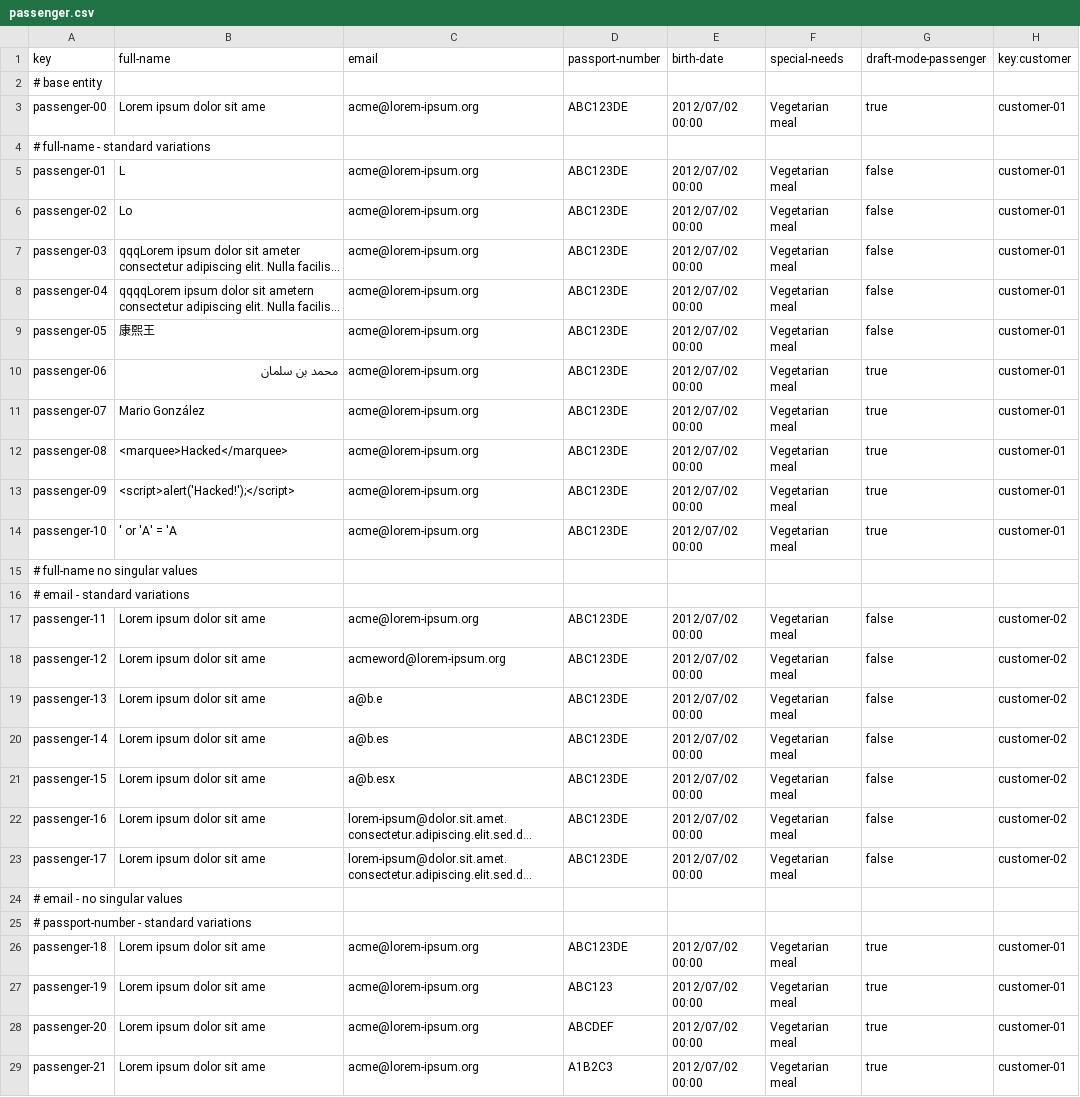
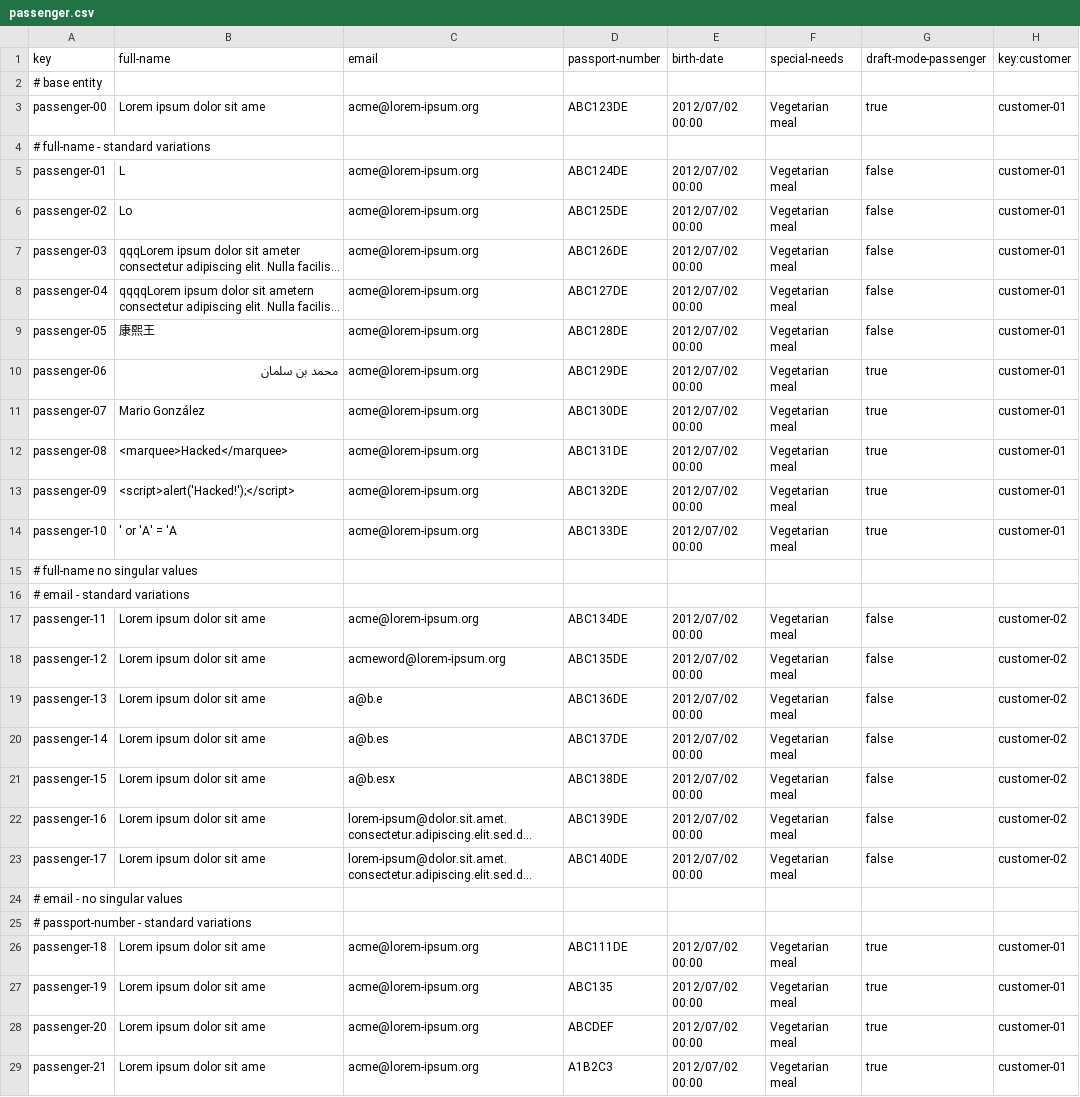
Before and after one commit to pabniecor/Acme-ANS-C3, a CSV file: src/main/resources/WEB-INF/data/sample/passenger.csv, drawn as a sheet; only a part is shown; long unchanged cells end in …; the diff covers the shown part only; the diff names each change by its address in the sheet, - before the commit and + after, or states it on an @@ line.

Commit message:
Added validation for passport duplication in passenger entity. Modified passenger entity csv

```diff
--- a/src/main/resources/WEB-INF/data/sample/passenger.csv
+++ b/src/main/resources/WEB-INF/data/sample/passenger.csv
-D5 (passport-number): ABC123DE
+D5 (passport-number): ABC124DE
-D6 (passport-number): ABC123DE
+D6 (passport-number): ABC125DE
-D7 (passport-number): ABC123DE
+D7 (passport-number): ABC126DE
-D8 (passport-number): ABC123DE
+D8 (passport-number): ABC127DE
-D9 (passport-number): ABC123DE
+D9 (passport-number): ABC128DE
-D10 (passport-number): ABC123DE
+D10 (passport-number): ABC129DE
-D11 (passport-number): ABC123DE
+D11 (passport-number): ABC130DE
-D12 (passport-number): ABC123DE
+D12 (passport-number): ABC131DE
-D13 (passport-number): ABC123DE
+D13 (passport-number): ABC132DE
-D14 (passport-number): ABC123DE
+D14 (passport-number): ABC133DE
-D17 (passport-number): ABC123DE
+D17 (passport-number): ABC134DE
-D18 (passport-number): ABC123DE
+D18 (passport-number): ABC135DE
-D19 (passport-number): ABC123DE
+D19 (passport-number): ABC136DE
-D20 (passport-number): ABC123DE
+D20 (passport-number): ABC137DE
-D21 (passport-number): ABC123DE
+D21 (passport-number): ABC138DE
-D22 (passport-number): ABC123DE
+D22 (passport-number): ABC139DE
-D23 (passport-number): ABC123DE
+D23 (passport-number): ABC140DE
-D26 (passport-number): ABC123DE
+D26 (passport-number): ABC111DE
-D27 (passport-number): ABC123
+D27 (passport-number): ABC135
```
Also changed, not shown: 19 added rows and 18 edited cells elsewhere in this file, 5 other files.
